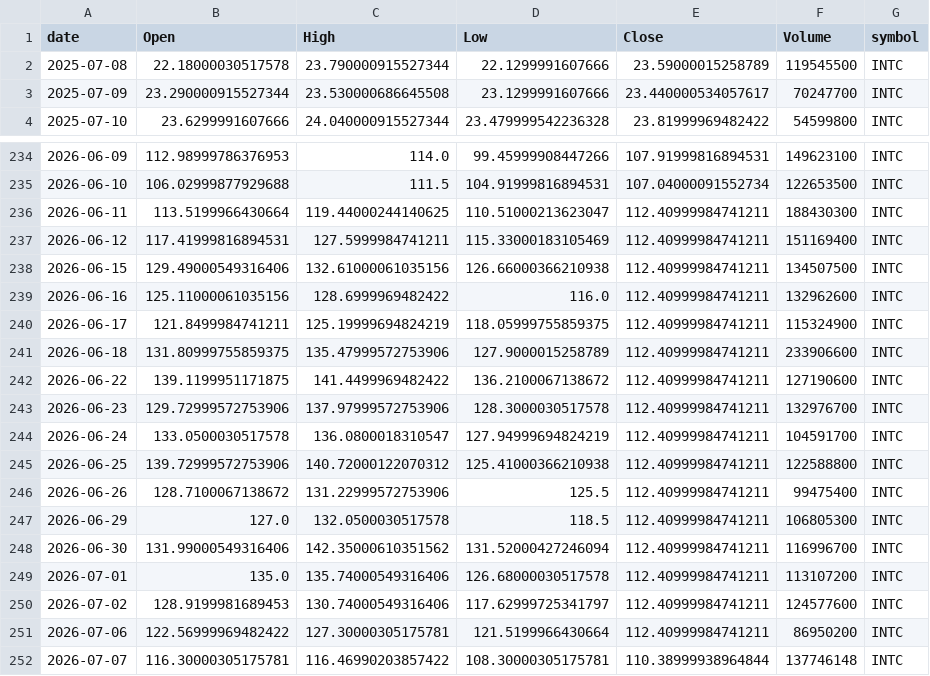
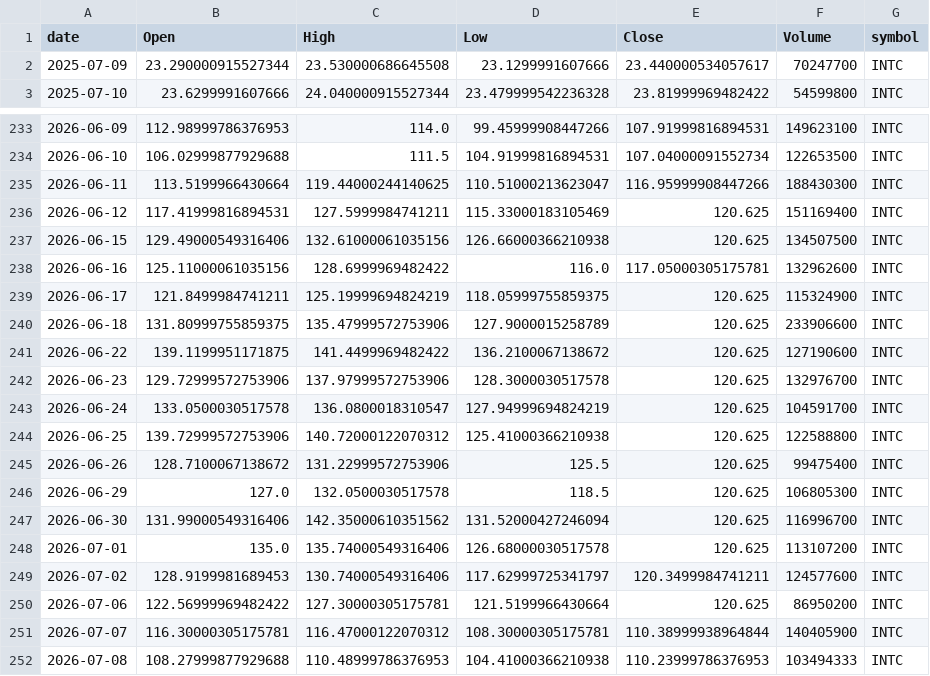
Before and after one commit to Warren27026/pipeline_collecte_donnees, a CSV file: data/INTC.csv, drawn as a sheet; only a part is shown, gaps mark what is left out; the diff covers the shown part only.

```diff
--- a/data/INTC.csv
+++ b/data/INTC.csv
@@ -1,3 +1,2 @@
 date,Open,High,Low,Close,Volume,symbol
-2025-07-08,22.18000030517578,23.790000915527344,22.1299991607666,23.59000015258789,119545500,INTC
 2025-07-09,23.290000915527344,23.530000686645508,23.1299991607666,23.440000534057617,70247700,INTC
@@ -235,18 +234,19 @@ date,Open,High,Low,Close,Volume,symbol
 2026-06-10,106.02999877929688,111.5,104.91999816894531,107.04000091552734,122653500,INTC
-2026-06-11,113.5199966430664,119.44000244140625,110.51000213623047,112.40999984741211,188430300,INTC
-2026-06-12,117.41999816894531,127.5999984741211,115.33000183105469,112.40999984741211,151169400,INTC
-2026-06-15,129.49000549316406,132.61000061035156,126.66000366210938,112.40999984741211,134507500,INTC
-2026-06-16,125.11000061035156,128.6999969482422,116.0,112.40999984741211,132962600,INTC
-2026-06-17,121.8499984741211,125.19999694824219,118.05999755859375,112.40999984741211,115324900,INTC
-2026-06-18,131.80999755859375,135.47999572753906,127.9000015258789,112.40999984741211,233906600,INTC
-2026-06-22,139.1199951171875,141.4499969482422,136.2100067138672,112.40999984741211,127190600,INTC
-2026-06-23,129.72999572753906,137.97999572753906,128.3000030517578,112.40999984741211,132976700,INTC
-2026-06-24,133.0500030517578,136.0800018310547,127.94999694824219,112.40999984741211,104591700,INTC
-2026-06-25,139.72999572753906,140.72000122070312,125.41000366210938,112.40999984741211,122588800,INTC
-2026-06-26,128.7100067138672,131.22999572753906,125.5,112.40999984741211,99475400,INTC
-2026-06-29,127.0,132.0500030517578,118.5,112.40999984741211,106805300,INTC
-2026-06-30,131.99000549316406,142.35000610351562,131.52000427246094,112.40999984741211,116996700,INTC
-2026-07-01,135.0,135.74000549316406,126.68000030517578,112.40999984741211,113107200,INTC
-2026-07-02,128.9199981689453,130.74000549316406,117.62999725341797,112.40999984741211,124577600,INTC
-2026-07-06,122.56999969482422,127.30000305175781,121.5199966430664,112.40999984741211,86950200,INTC
-2026-07-07,116.30000305175781,116.46990203857422,108.30000305175781,110.38999938964844,137746148,INTC
+2026-06-11,113.5199966430664,119.44000244140625,110.51000213623047,116.95999908447266,188430300,INTC
+2026-06-12,117.41999816894531,127.5999984741211,115.33000183105469,120.625,151169400,INTC
+2026-06-15,129.49000549316406,132.61000061035156,126.66000366210938,120.625,134507500,INTC
+2026-06-16,125.11000061035156,128.6999969482422,116.0,117.05000305175781,132962600,INTC
+2026-06-17,121.8499984741211,125.19999694824219,118.05999755859375,120.625,115324900,INTC
+2026-06-18,131.80999755859375,135.47999572753906,127.9000015258789,120.625,233906600,INTC
+2026-06-22,139.1199951171875,141.4499969482422,136.2100067138672,120.625,127190600,INTC
+2026-06-23,129.72999572753906,137.97999572753906,128.3000030517578,120.625,132976700,INTC
+2026-06-24,133.0500030517578,136.0800018310547,127.94999694824219,120.625,104591700,INTC
+2026-06-25,139.72999572753906,140.72000122070312,125.41000366210938,120.625,122588800,INTC
+2026-06-26,128.7100067138672,131.22999572753906,125.5,120.625,99475400,INTC
+2026-06-29,127.0,132.0500030517578,118.5,120.625,106805300,INTC
+2026-06-30,131.99000549316406,142.35000610351562,131.52000427246094,120.625,116996700,INTC
+2026-07-01,135.0,135.74000549316406,126.68000030517578,120.625,113107200,INTC
+2026-07-02,128.9199981689453,130.74000549316406,117.62999725341797,120.3499984741211,124577600,INTC
+2026-07-06,122.56999969482422,127.30000305175781,121.5199966430664,120.625,86950200,INTC
+2026-07-07,116.30000305175781,116.47000122070312,108.30000305175781,110.38999938964844,140405900,INTC
+2026-07-08,108.27999877929688,110.48999786376953,104.41000366210938,110.23999786376953,103494333,INTC
```
Also changed, not shown: 14 edited cells elsewhere in this file, data/AMD.csv, data/AMD_features.csv, 53 other files.
